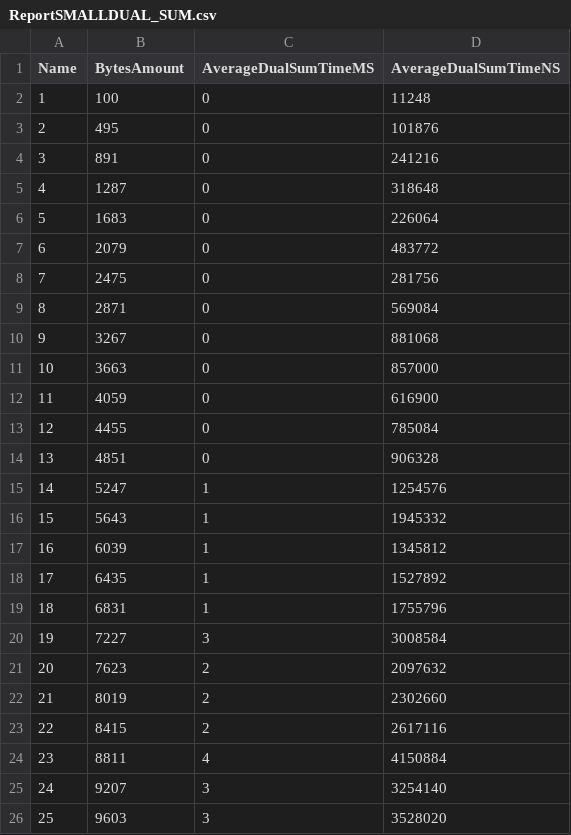
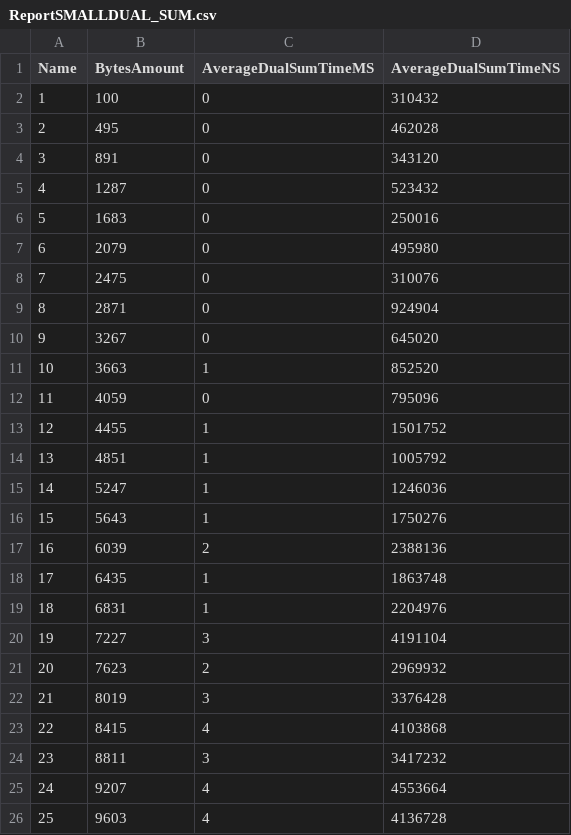
Before and after one commit to OscarMURA/Checksum-and-Cyclic-Redundancy-Check-CRC---Computation-and-Discrete-Structures-II, a CSV file: Report/ReportSMALLDUAL_SUM.csv, drawn as a sheet.

```diff
--- a/Report/ReportSMALLDUAL_SUM.csv
+++ b/Report/ReportSMALLDUAL_SUM.csv
@@ -1,26 +1,26 @@
 Name,BytesAmount,AverageDualSumTimeMS,AverageDualSumTimeNS
-1,100,0,11248
-2,495,0,101876
-3,891,0,241216
-4,1287,0,318648
-5,1683,0,226064
-6,2079,0,483772
-7,2475,0,281756
-8,2871,0,569084
-9,3267,0,881068
-10,3663,0,857000
-11,4059,0,616900
-12,4455,0,785084
-13,4851,0,906328
-14,5247,1,1254576
-15,5643,1,1945332
-16,6039,1,1345812
-17,6435,1,1527892
-18,6831,1,1755796
-19,7227,3,3008584
-20,7623,2,2097632
-21,8019,2,2302660
-22,8415,2,2617116
-23,8811,4,4150884
-24,9207,3,3254140
-25,9603,3,3528020
+1,100,0,310432
+2,495,0,462028
+3,891,0,343120
+4,1287,0,523432
+5,1683,0,250016
+6,2079,0,495980
+7,2475,0,310076
+8,2871,0,924904
+9,3267,0,645020
+10,3663,1,852520
+11,4059,0,795096
+12,4455,1,1501752
+13,4851,1,1005792
+14,5247,1,1246036
+15,5643,1,1750276
+16,6039,2,2388136
+17,6435,1,1863748
+18,6831,1,2204976
+19,7227,3,4191104
+20,7623,2,2969932
+21,8019,3,3376428
+22,8415,4,4103868
+23,8811,3,3417232
+24,9207,4,4553664
+25,9603,4,4136728
```
Also changed, not shown: Report/ReportMEDIUMDUAL_SUM.csv, Report/ReportSMALLCRC.csv, 6 other files.
